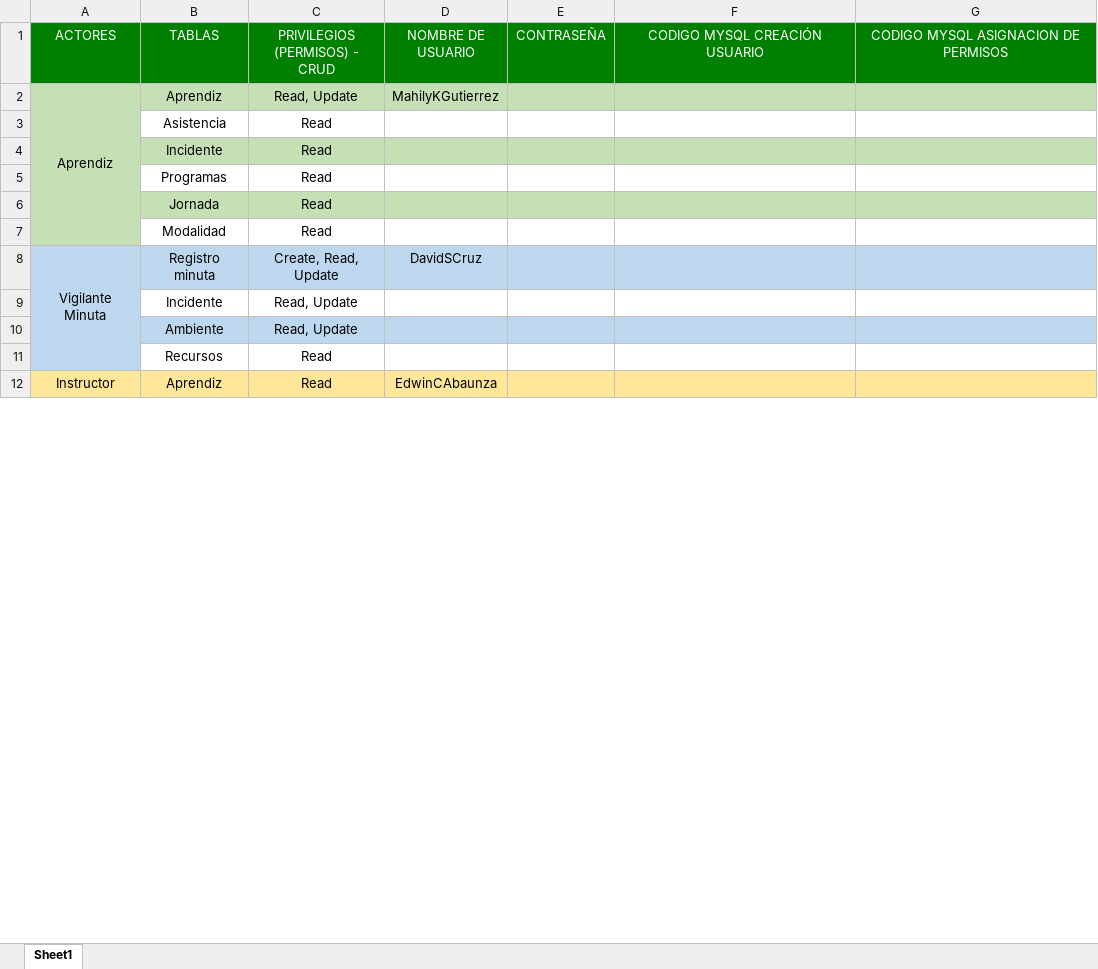
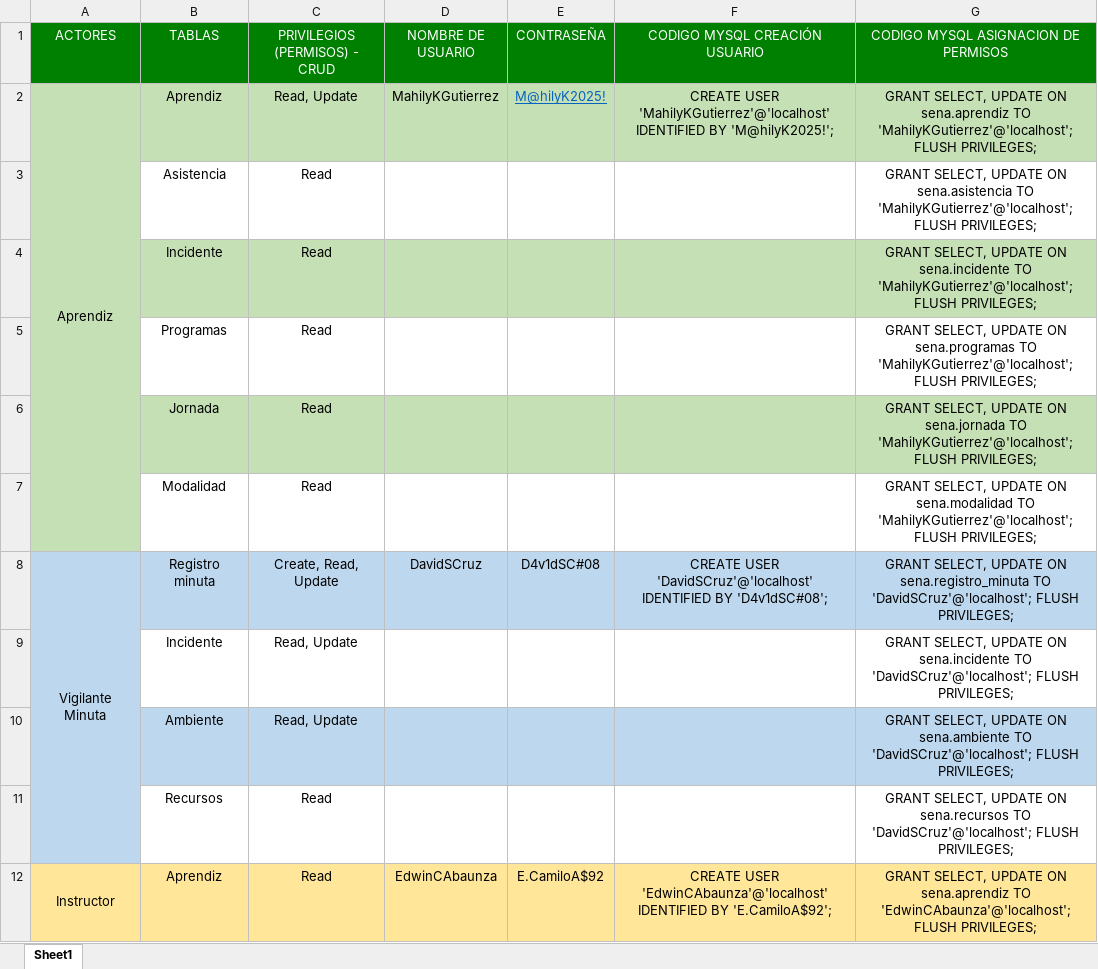
Before and after one commit to scrumteamlmack/Repositorio-de-equipo-3, an Excel workbook: Creacion de users.xlsx, sheet Sheet1, drawn as a sheet; only a part is shown; values as stored, in another font and other column widths than the file's, no borders; the diff covers the shown part only; the diff names each change by its address in the sheet, - before the commit and + after, or states it on an @@ line.

Commit message:
Docs: Creacion completa de la tabla
 en el codigo mySQL de permisos en la parte de administrador, esta vacio, tengo que preguntar a la profesora

```diff
--- a/Creacion de users.xlsx (sheet Sheet1)
+++ b/Creacion de users.xlsx (sheet Sheet1)
-E2 (CONTRASEÑA): (empty)
+E2 (CONTRASEÑA): M@hilyK2025!
-F2 (CODIGO MYSQL CREACIÓN USUARIO): (empty)
+F2 (CODIGO MYSQL CREACIÓN USUARIO): CREATE USER 'MahilyKGutierrez'@'localhost' IDENTIFIED BY 'M@hilyK2025!';
-G2: (empty)
+G2: GRANT SELECT, UPDATE ON sena.aprendiz TO 'MahilyKGutierrez'@'localhost'; FLUSH PRIVILEGES;
-G3: (empty)
+G3: GRANT SELECT, UPDATE ON sena.asistencia TO 'MahilyKGutierrez'@'localhost'; FLUSH PRIVILEGES;
-G4: (empty)
+G4: GRANT SELECT, UPDATE ON sena.incidente TO 'MahilyKGutierrez'@'localhost'; FLUSH PRIVILEGES;
-G5: (empty)
+G5: GRANT SELECT, UPDATE ON sena.programas TO 'MahilyKGutierrez'@'localhost'; FLUSH PRIVILEGES;
-G6: (empty)
+G6: GRANT SELECT, UPDATE ON sena.jornada TO 'MahilyKGutierrez'@'localhost'; FLUSH PRIVILEGES;
-G7: (empty)
+G7: GRANT SELECT, UPDATE ON sena.modalidad TO 'MahilyKGutierrez'@'localhost'; FLUSH PRIVILEGES;
-E8 (CONTRASEÑA): (empty)
+E8 (CONTRASEÑA): D4v1dSC#08
-F8 (CODIGO MYSQL CREACIÓN USUARIO): (empty)
+F8 (CODIGO MYSQL CREACIÓN USUARIO): CREATE USER 'DavidSCruz'@'localhost' IDENTIFIED BY 'D4v1dSC#08';
-G8: (empty)
+G8: GRANT SELECT, UPDATE ON sena.registro_minuta TO 'DavidSCruz'@'localhost'; FLUSH PRIVILEGES;
-G9: (empty)
+G9: GRANT SELECT, UPDATE ON sena.incidente TO 'DavidSCruz'@'localhost'; FLUSH PRIVILEGES;
-G10: (empty)
+G10: GRANT SELECT, UPDATE ON sena.ambiente TO 'DavidSCruz'@'localhost'; FLUSH PRIVILEGES;
-G11: (empty)
+G11: GRANT SELECT, UPDATE ON sena.recursos TO 'DavidSCruz'@'localhost'; FLUSH PRIVILEGES;
-E12 (CONTRASEÑA): (empty)
+E12 (CONTRASEÑA): E.CamiloA$92
-F12 (CODIGO MYSQL CREACIÓN USUARIO): (empty)
+F12 (CODIGO MYSQL CREACIÓN USUARIO): CREATE USER 'EdwinCAbaunza'@'localhost' IDENTIFIED BY 'E.CamiloA$92';
-G12: (empty)
+G12: GRANT SELECT, UPDATE ON sena.aprendiz TO 'EdwinCAbaunza'@'localhost'; FLUSH PRIVILEGES;
```
Also changed, not shown: 1 removed row, 19 edited cells and cell formats elsewhere in this sheet.
